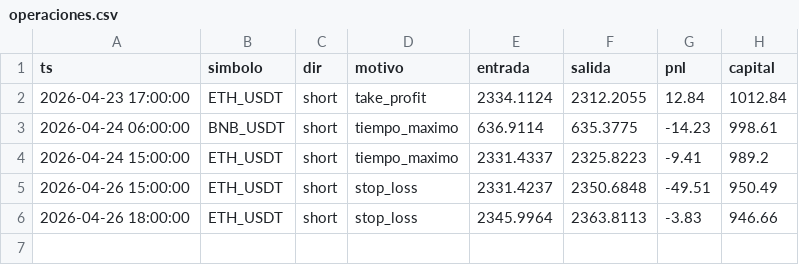
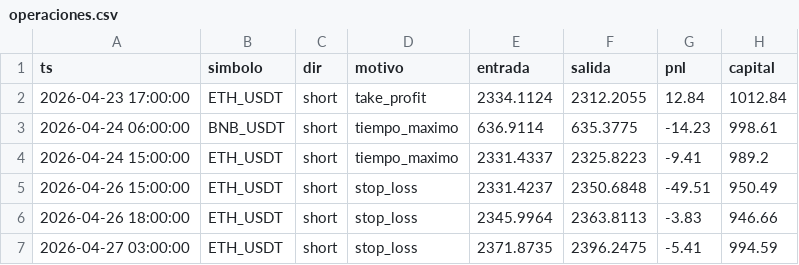
Before and after one commit to ccccarloswd/crypto-ai-bot, a CSV file: paper_trading/v14/operaciones.csv, drawn as a sheet; the diff names each change by its address in the sheet, - before the commit and + after, or states it on an @@ line.

```diff
--- a/paper_trading/v14/operaciones.csv
+++ b/paper_trading/v14/operaciones.csv
+row 7: 2026-04-27 03:00:00 | ETH_USDT | short | stop_loss | 2371.8735 | 2396.2475 | -5.41 | 994.59
```
Also changed, not shown: 5 other files.
